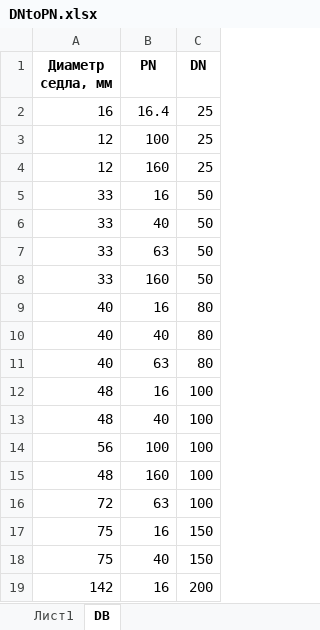
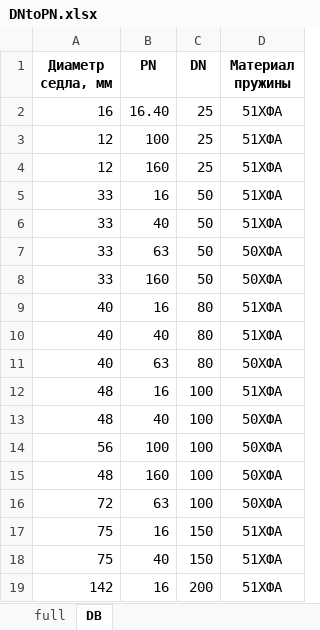
Before and after one commit to kyberlox/regConf, an Excel workbook: code/DNtoPN.xlsx, sheet DB, drawn as a sheet; values as stored, in another font and other column widths than the file's, no borders; the diff names each change by its address in the sheet, - before the commit and + after, or states it on an @@ line.

```diff
--- a/code/DNtoPN.xlsx (sheet DB)
+++ b/code/DNtoPN.xlsx (sheet DB)
-sheet tab: Лист1
+sheet tab: full
+column D (Материал пружины), rows 2-19: 51ХФА | 51ХФА | 51ХФА | 51ХФА | 51ХФА | 50ХФА | 50ХФА | 51ХФА | 51ХФА | 50ХФА | 51ХФА | 50ХФА | 50ХФА | 50ХФА | 50ХФА | 51ХФА | 51ХФА | 51ХФА
-B2 (PN): 16.4
+B2 (PN): 16.40
```
Also changed, not shown: sheet full, 5 other files.
